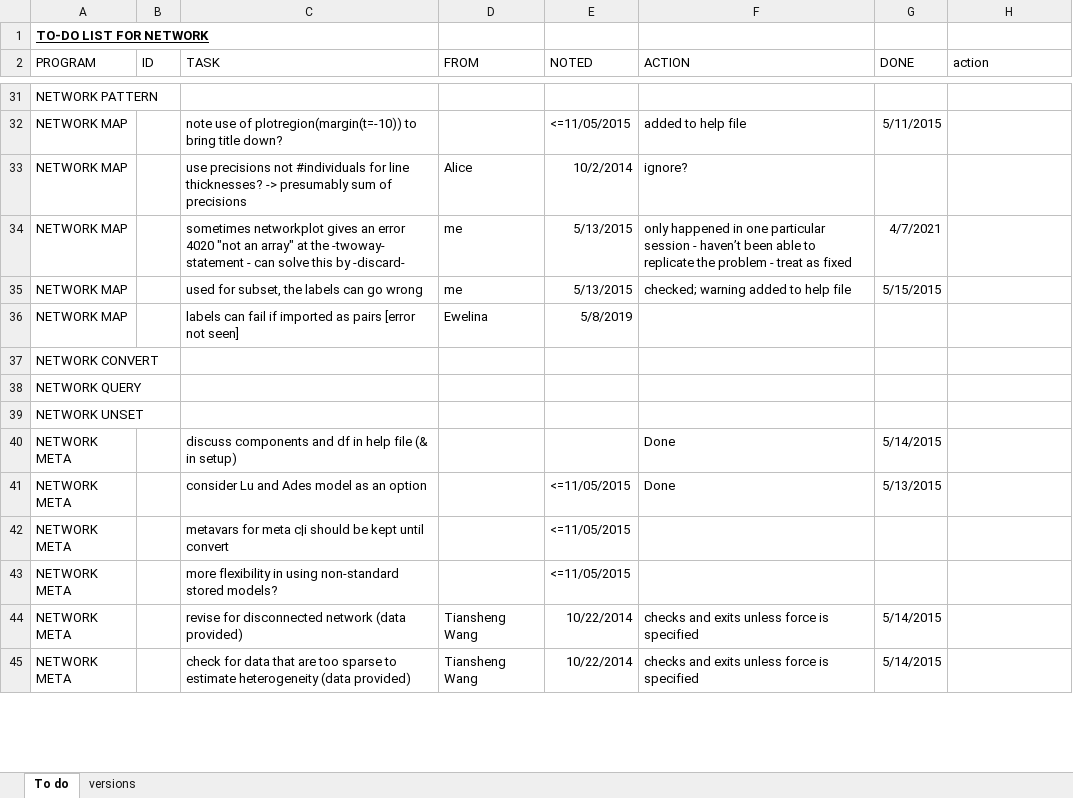
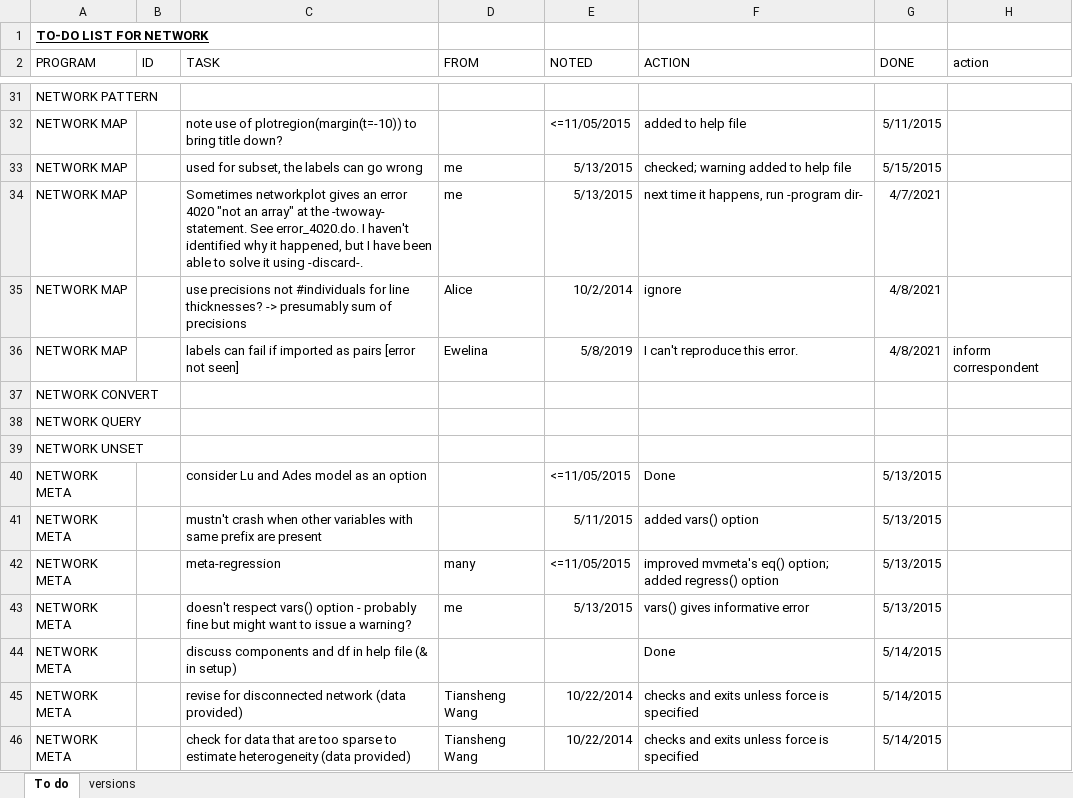
Before and after one commit to UCL/network, an Excel workbook: network-to-do.xlsx, sheet To do, drawn as a sheet; only a part is shown, gaps mark what is left out; values as stored, in another font and other column widths than the file's, no borders; conditional formats not drawn; removed rows and columns are numbered as before the commit, all else as after; the diff covers the shown part only; the diff names each change by its address in the sheet, - before the commit and + after, or states it on an @@ line.

Commit message:
Improvements to network meta: fixed option works in pairs format; also two bug fixes. Removed extra spaces in mvmeta call, hence many changes in testlog.

```diff
--- a/network-to-do.xlsx (sheet To do)
+++ b/network-to-do.xlsx (sheet To do)
-row 33: NETWORK MAP |  | use precisions not #individuals for line thicknesses? -> presumably sum of precisions | Alice | 10/2/2014 | ignore?
-row 34: NETWORK MAP |  | sometimes networkplot gives an error 4020 "not an array" at the -twoway- statement - can solve this by -discard- | me | 5/13/2015 | only happened in one particular session - haven’t been able to replicate the problem - treat as fixed | 4/7/2021
+row 34: NETWORK MAP |  | Sometimes networkplot gives an error 4020 "not an array" at the -twoway- statement. See error_4020.do. I haven't identified why it happened, but I have been able to solve it using -discard-. | me | 5/13/2015 | next time it happens, run -program dir- | 4/7/2021
+row 35: NETWORK MAP |  | use precisions not #individuals for line thicknesses? -> presumably sum of precisions | Alice | 10/2/2014 | ignore | 4/8/2021
-F36 (ACTION): (empty)
+F36 (ACTION): I can't reproduce this error.
-G36 (DONE): (empty)
+G36 (DONE): 4/8/2021
-H36 (action): (empty)
+H36 (action): inform correspondent
@@ row 41 moved to row 40: NETWORK META @@
@@ row 46 moved to row 41: NETWORK META @@
@@ row 47 moved to row 42: NETWORK META @@
@@ row 49 moved to row 43: NETWORK META @@
-row 42: NETWORK META |  | metavars for meta c|i should be kept until convert |  | <=11/05/2015
-row 43: NETWORK META |  | more flexibility in using non-standard stored models? |  | <=11/05/2015
```
Also changed, not shown: 8 added rows, 5 removed rows, 10 moved rows, 8 edited cells and cell formats elsewhere in this sheet, 5 other files.
